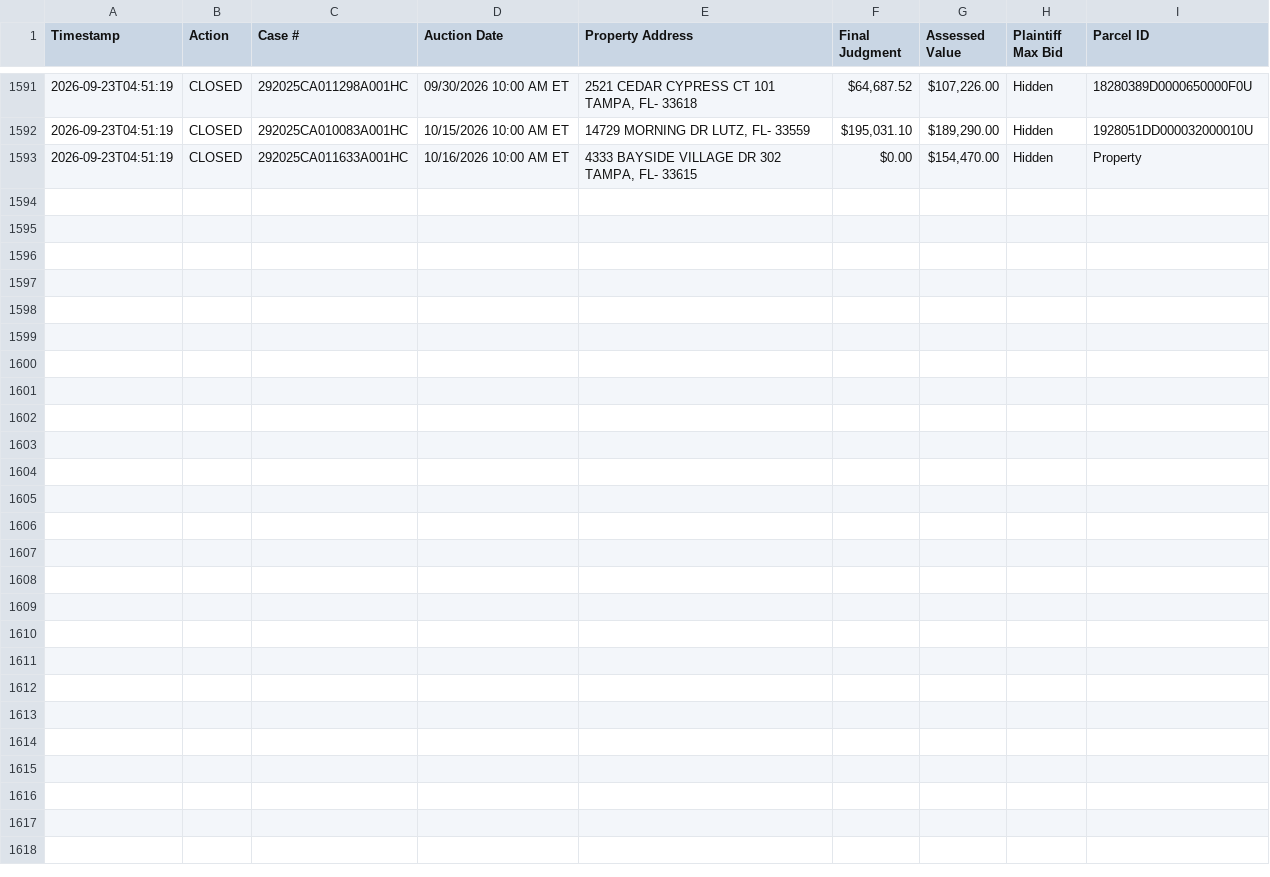
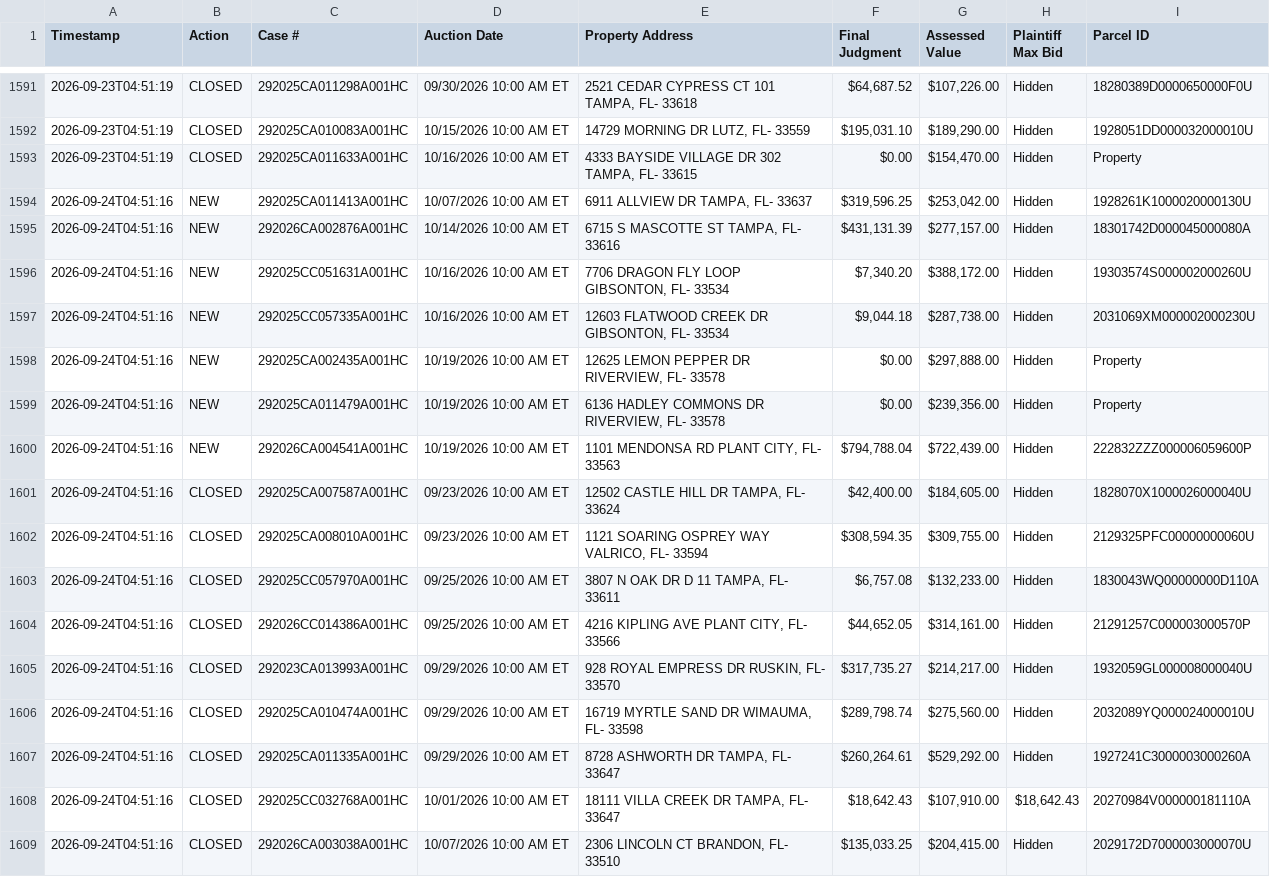
Before and after one commit to figlesias7/realforeclose-hillsborough, a CSV file: data/event_log.csv, drawn as a sheet; only a part is shown, gaps mark what is left out; the diff names each change by its address in the sheet, - before the commit and + after, or states it on an @@ line.

```diff
--- a/data/event_log.csv
+++ b/data/event_log.csv
+row 1594: 2026-09-24T04:51:16 | NEW | 292025CA011413A001HC | 10/07/2026 10:00 AM ET | 6911 ALLVIEW DR TAMPA, FL- 33637 | $319,596.25 | $253,042.00 | Hidden | 1928261K1000020000130U
+row 1595: 2026-09-24T04:51:16 | NEW | 292026CA002876A001HC | 10/14/2026 10:00 AM ET | 6715 S MASCOTTE ST TAMPA, FL- 33616 | $431,131.39 | $277,157.00 | Hidden | 18301742D000045000080A
+row 1596: 2026-09-24T04:51:16 | NEW | 292025CC051631A001HC | 10/16/2026 10:00 AM ET | 7706 DRAGON FLY LOOP GIBSONTON, FL- 33534 | $7,340.20 | $388,172.00 | Hidden | 19303574S000002000260U
+row 1597: 2026-09-24T04:51:16 | NEW | 292025CC057335A001HC | 10/16/2026 10:00 AM ET | 12603 FLATWOOD CREEK DR GIBSONTON, FL- 33534 | $9,044.18 | $287,738.00 | Hidden | 2031069XM000002000230U
+row 1598: 2026-09-24T04:51:16 | NEW | 292025CA002435A001HC | 10/19/2026 10:00 AM ET | 12625 LEMON PEPPER DR RIVERVIEW, FL- 33578 | $0.00 | $297,888.00 | Hidden | Property
+row 1599: 2026-09-24T04:51:16 | NEW | 292025CA011479A001HC | 10/19/2026 10:00 AM ET | 6136 HADLEY COMMONS DR RIVERVIEW, FL- 33578 | $0.00 | $239,356.00 | Hidden | Property
+row 1600: 2026-09-24T04:51:16 | NEW | 292026CA004541A001HC | 10/19/2026 10:00 AM ET | 1101 MENDONSA RD PLANT CITY, FL- 33563 | $794,788.04 | $722,439.00 | Hidden | 222832ZZZ000006059600P
+row 1601: 2026-09-24T04:51:16 | CLOSED | 292025CA007587A001HC | 09/23/2026 10:00 AM ET | 12502 CASTLE HILL DR TAMPA, FL- 33624 | $42,400.00 | $184,605.00 | Hidden | 1828070X1000026000040U
+row 1602: 2026-09-24T04:51:16 | CLOSED | 292025CA008010A001HC | 09/23/2026 10:00 AM ET | 1121 SOARING OSPREY WAY VALRICO, FL- 33594 | $308,594.35 | $309,755.00 | Hidden | 2129325PFC00000000060U
+row 1603: 2026-09-24T04:51:16 | CLOSED | 292025CC057970A001HC | 09/25/2026 10:00 AM ET | 3807 N OAK DR D 11 TAMPA, FL- 33611 | $6,757.08 | $132,233.00 | Hidden | 1830043WQ00000000D110A
+row 1604: 2026-09-24T04:51:16 | CLOSED | 292026CC014386A001HC | 09/25/2026 10:00 AM ET | 4216 KIPLING AVE PLANT CITY, FL- 33566 | $44,652.05 | $314,161.00 | Hidden | 21291257C000003000570P
+row 1605: 2026-09-24T04:51:16 | CLOSED | 292023CA013993A001HC | 09/29/2026 10:00 AM ET | 928 ROYAL EMPRESS DR RUSKIN, FL- 33570 | $317,735.27 | $214,217.00 | Hidden | 1932059GL000008000040U
+row 1606: 2026-09-24T04:51:16 | CLOSED | 292025CA010474A001HC | 09/29/2026 10:00 AM ET | 16719 MYRTLE SAND DR WIMAUMA, FL- 33598 | $289,798.74 | $275,560.00 | Hidden | 2032089YQ000024000010U
+row 1607: 2026-09-24T04:51:16 | CLOSED | 292025CA011335A001HC | 09/29/2026 10:00 AM ET | 8728 ASHWORTH DR TAMPA, FL- 33647 | $260,264.61 | $529,292.00 | Hidden | 1927241C3000003000260A
+row 1608: 2026-09-24T04:51:16 | CLOSED | 292025CC032768A001HC | 10/01/2026 10:00 AM ET | 18111 VILLA CREEK DR TAMPA, FL- 33647 | $18,642.43 | $107,910.00 | $18,642.43 | 20270984V000000181110A
+row 1609: 2026-09-24T04:51:16 | CLOSED | 292026CA003038A001HC | 10/07/2026 10:00 AM ET | 2306 LINCOLN CT BRANDON, FL- 33510 | $135,033.25 | $204,415.00 | Hidden | 2029172D7000003000070U
```
Also changed, not shown: data/all_seen.csv, 3 other files.
